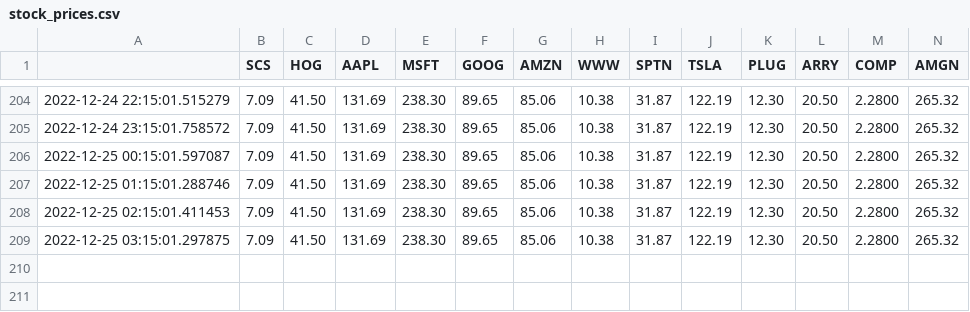
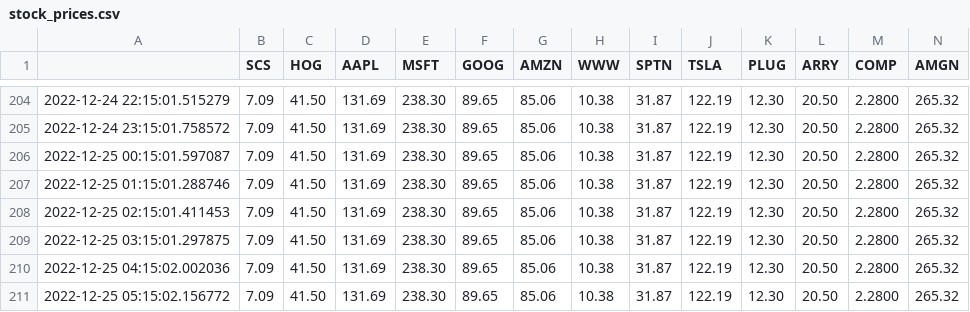
Before and after one commit to pbosker/weather-web-scrape, a CSV file: stocks/stock_prices.csv, drawn as a sheet; only a part is shown, gaps mark what is left out; rows hold the shown columns only; the diff names each change by its address in the sheet, - before the commit and + after, or states it on an @@ line.

```diff
--- a/stocks/stock_prices.csv
+++ b/stocks/stock_prices.csv
+row 210: 2022-12-25 04:15:02.002036 | 7.09 | 41.50 | 131.69 | 238.30 | 89.65 | 85.06 | 10.38 | 31.87 | 122.19 | 12.30 | 20.50 | 2.2800 | 265.32
+row 211: 2022-12-25 05:15:02.156772 | 7.09 | 41.50 | 131.69 | 238.30 | 89.65 | 85.06 | 10.38 | 31.87 | 122.19 | 12.30 | 20.50 | 2.2800 | 265.32
```
Also changed, not shown: weather_scrape.csv, 3 other files.
